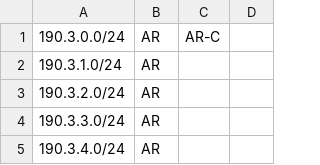
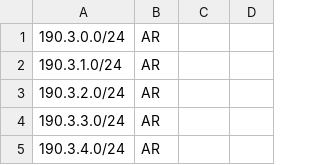
Before and after one commit to cti9744/geofeeds, a CSV file: geofeeds.csv, drawn as a sheet; only a part is shown.

Commit message:
update bot on node for geofeeds #2

```diff
--- a/geofeeds.csv
+++ b/geofeeds.csv
@@ -1,2 +1,2 @@
-190.3.0.0/24,AR,AR-C,,
+190.3.0.0/24,AR,,,
 190.3.1.0/24,AR,,,
```
